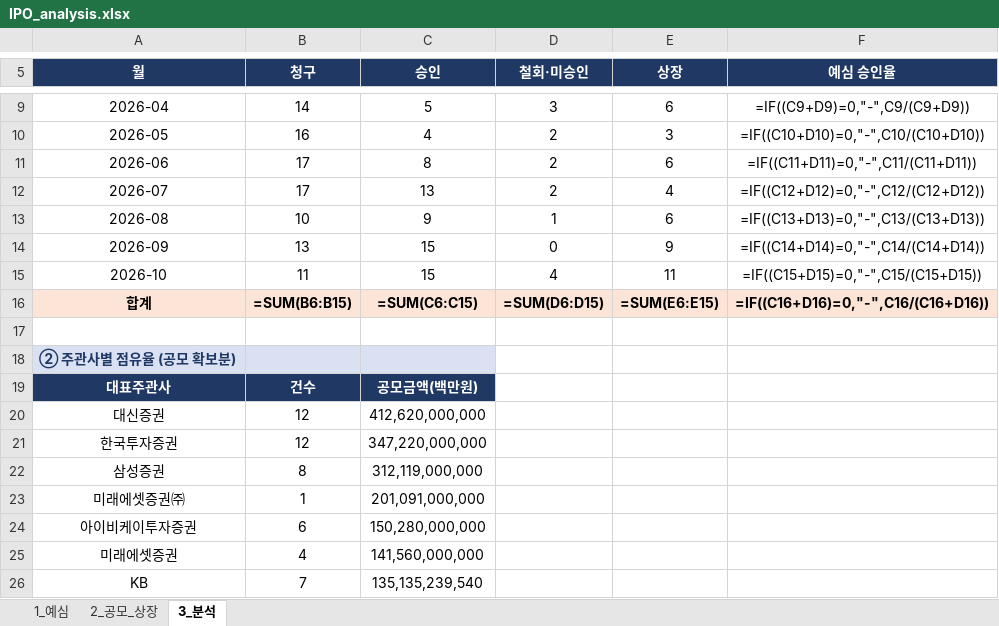
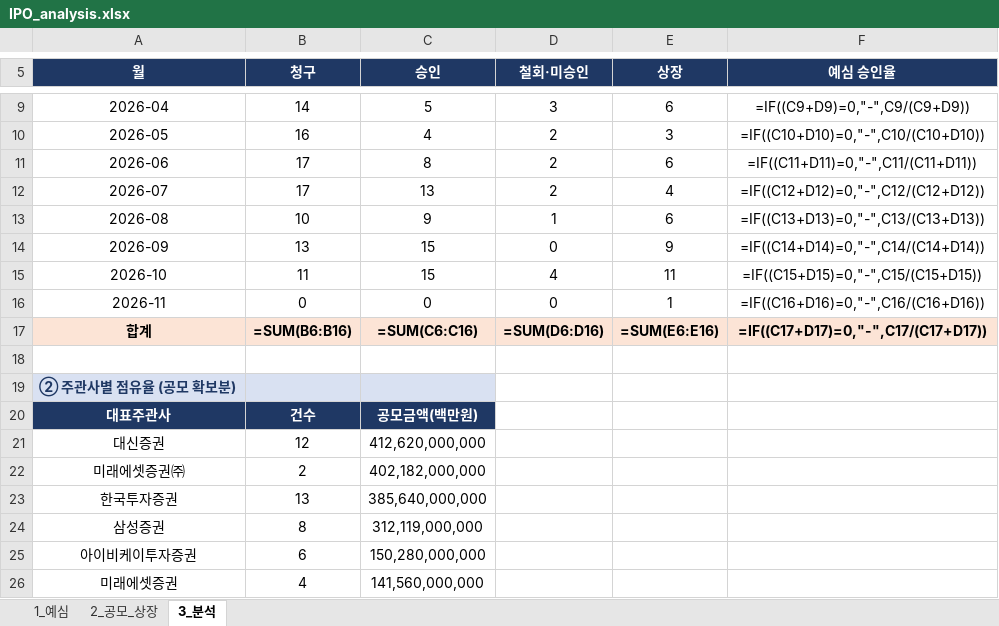
Before and after one commit to history-dungeon-user/IPO-MARKET-REVIEW, an Excel workbook: IPO_analysis.xlsx, sheet 3_분석, drawn as a sheet; only a part is shown, gaps mark what is left out; the shorter side is filled out with more unchanged rows; values as stored, in another font and other column widths than the file's, no borders; formulas without a stored value are shown as written; removed rows and columns are numbered as before the commit, all else as after; the diff names each change by its address in the sheet, - before the commit and + after, or states it on an @@ line.

```diff
--- a/IPO_analysis.xlsx (sheet 3_분석)
+++ b/IPO_analysis.xlsx (sheet 3_분석)
+row 16: 2026-11 | 0 | 0 | 0 | 1 | =IF((C16+D16)=0,"-",C16/(C16+D16))
-B17 (청구): =SUM(B6:B15)
+B17 (청구): =SUM(B6:B16)
-C17 (승인): =SUM(C6:C15)
+C17 (승인): =SUM(C6:C16)
-D17 (철회·미승인): =SUM(D6:D15)
+D17 (철회·미승인): =SUM(D6:D16)
-E17 (상장): =SUM(E6:E15)
+E17 (상장): =SUM(E6:E16)
-F17 (예심 승인율): =IF((C16+D16)=0,"-",C16/(C16+D16))
+F17 (예심 승인율): =IF((C17+D17)=0,"-",C17/(C17+D17))
+row 22: 미래에셋증권㈜ | 2 | 402,182,000,000
-B23 (청구): 12
+B23 (청구): 13
-C23 (승인): 347,220,000,000
+C23 (승인): 385,640,000,000
-row 23: 미래에셋증권㈜ | 1 | 201,091,000,000
```
Also changed, not shown: sheet 2_공모_상장, sheet 1_예심, IPO_Rawdata_master.xlsx, 9 other files.
